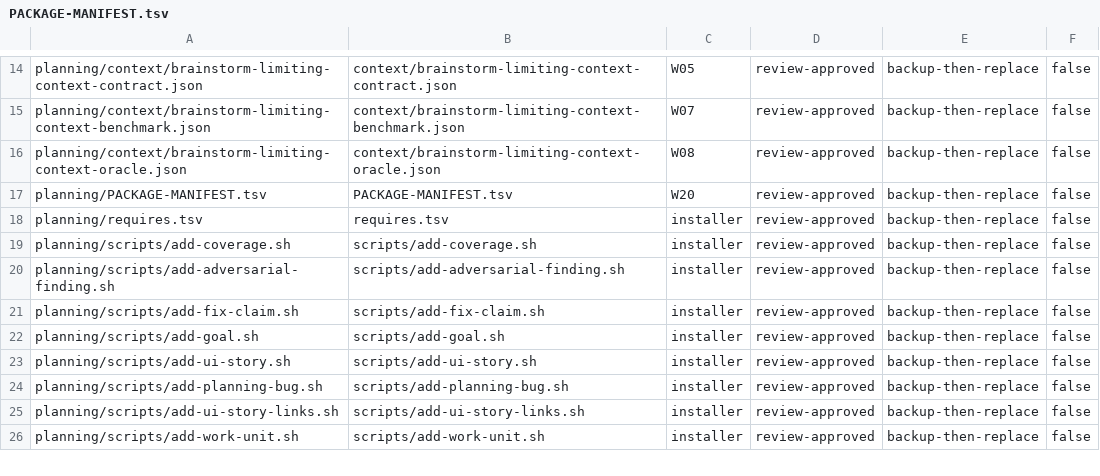
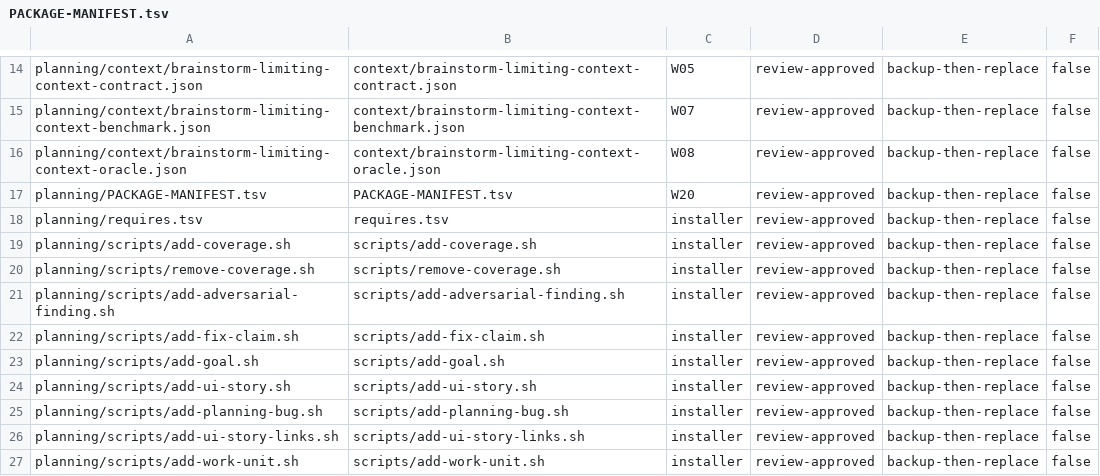
Before and after one commit to tschallacka/ai-skills, a TSV file: planning/PACKAGE-MANIFEST.tsv, drawn as a sheet; only a part is shown, gaps mark what is left out; the diff names each change by its address in the sheet, - before the commit and + after, or states it on an @@ line.

Commit message:
planning: remove-coverage.sh is the sanctioned coverage-row undo, closing T17

```diff
--- a/planning/PACKAGE-MANIFEST.tsv
+++ b/planning/PACKAGE-MANIFEST.tsv
+row 20: planning/scripts/remove-coverage.sh | scripts/remove-coverage.sh | installer | review-approved | backup-then-replace | false
```
Also changed, not shown: planning/PACKAGE-MAP.tsv, 7 other files.
